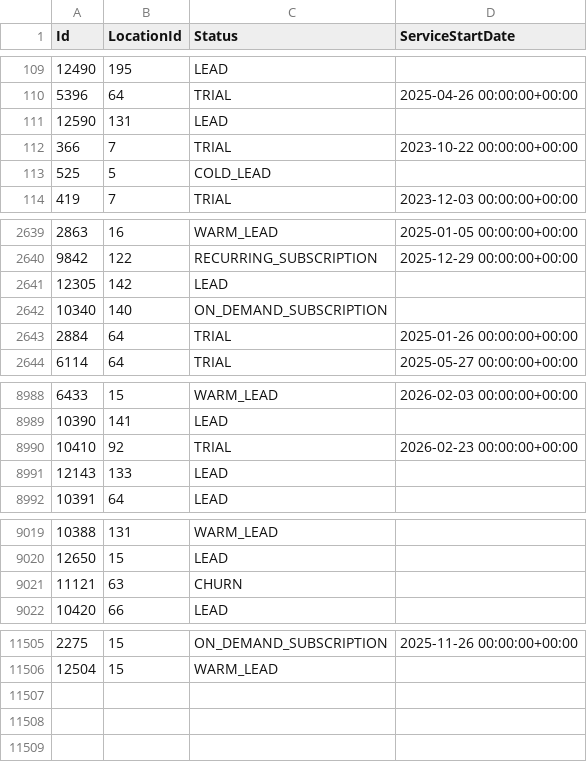
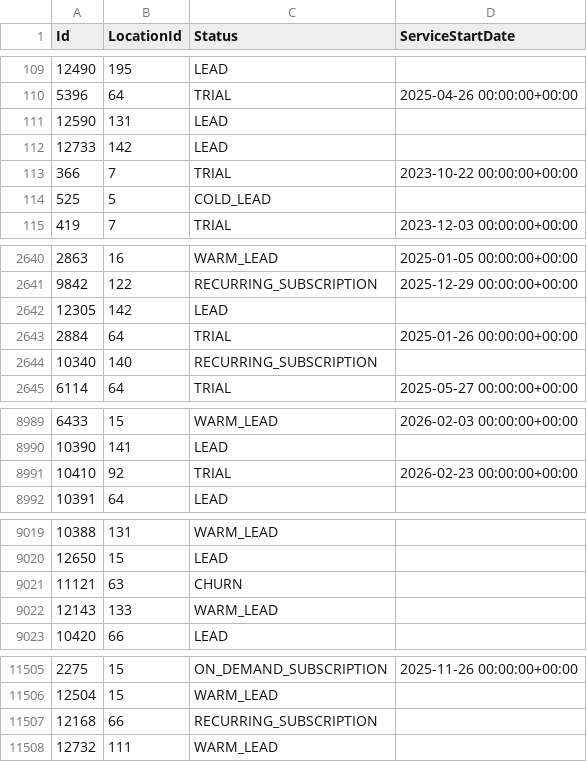
Before and after one commit to AryanGupta-Faireez/demand-dashboard, a CSV file: data/apartments.csv, drawn as a sheet; only a part is shown, gaps mark what is left out; the diff covers the shown part only.

```diff
--- a/data/apartments.csv
+++ b/data/apartments.csv
@@ -111,2 +111,3 @@ Id,LocationId,Status,ServiceStartDate
 12590,131,LEAD,
+12733,142,LEAD,
 366,7,TRIAL,2023-10-22 00:00:00+00:00
@@ -2641,4 +2642,4 @@ Id,LocationId,Status,ServiceStartDate
 12305,142,LEAD,
-10340,140,ON_DEMAND_SUBSCRIPTION,
 2884,64,TRIAL,2025-01-26 00:00:00+00:00
+10340,140,RECURRING_SUBSCRIPTION,
 6114,64,TRIAL,2025-05-27 00:00:00+00:00
@@ -8990,3 +8991,2 @@ Id,LocationId,Status,ServiceStartDate
 10410,92,TRIAL,2026-02-23 00:00:00+00:00
-12143,133,LEAD,
 10391,64,LEAD,
@@ -9021,2 +9021,3 @@ Id,LocationId,Status,ServiceStartDate
 11121,63,CHURN,
+12143,133,WARM_LEAD,
 10420,66,LEAD,
@@ -11506 +11506,3 @@ Id,LocationId,Status,ServiceStartDate
 12504,15,WARM_LEAD,
+12168,66,RECURRING_SUBSCRIPTION,
+12732,111,WARM_LEAD,
```
Also changed, not shown: 4 moved rows elsewhere in this file, data/promotions.csv, data/recurring_bookings.csv, 3 other files.
